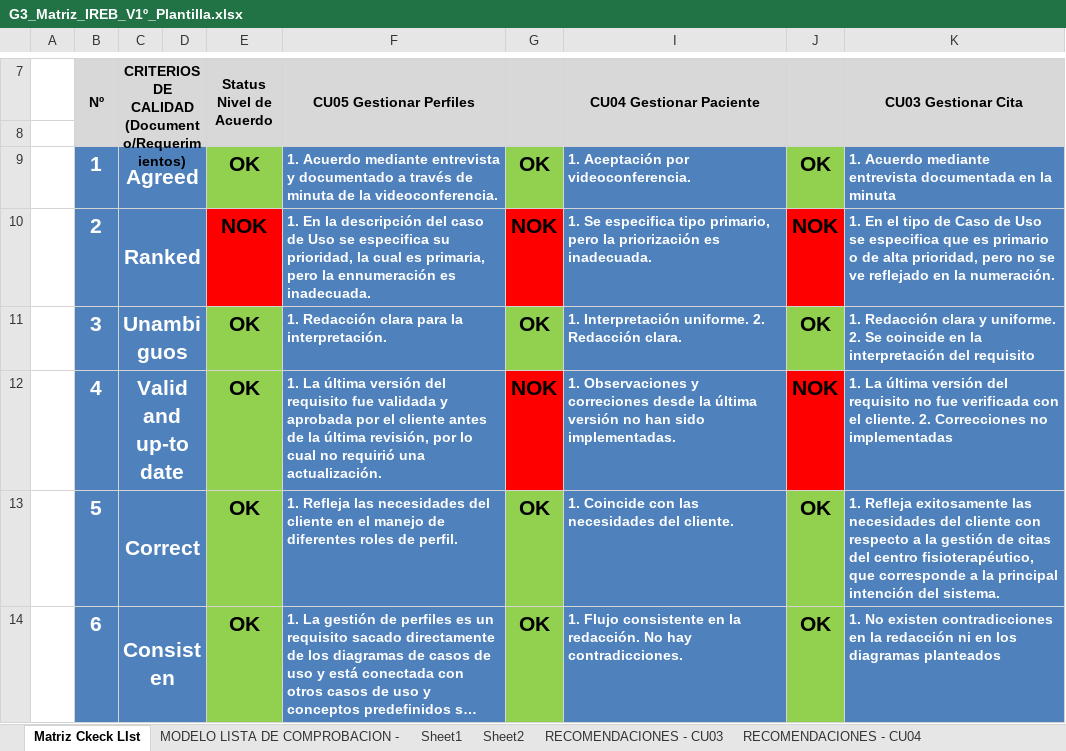
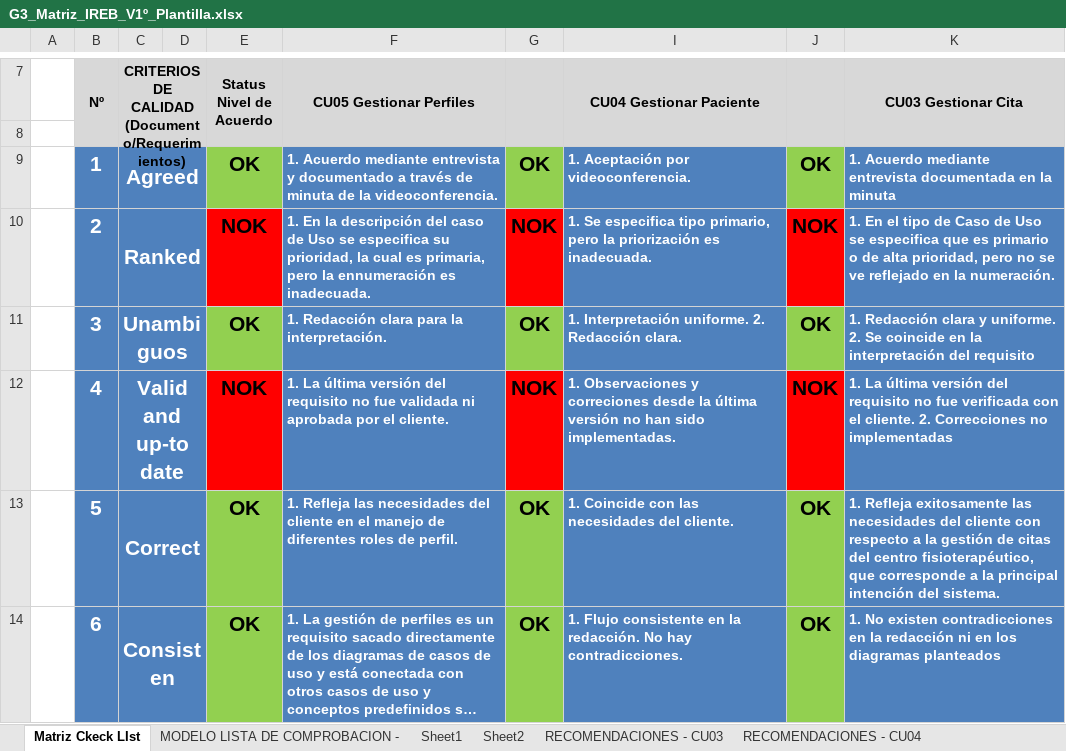
Before and after one commit to domenicole/30723_G3_ADSW, an Excel workbook: PRIMER PARCIAL/Talleres/G3_Matriz_IREB_V1º_Plantilla.xlsx, sheet Matriz Ckeck LIst, drawn as a sheet; only a part is shown, gaps mark what is left out; long unchanged cells end in …; values as stored, in another font and other column widths than the file's, no borders; charts and pictures not drawn; the diff names each change by its address in the sheet, - before the commit and + after, or states it on an @@ line.

```diff
--- a/PRIMER PARCIAL/Talleres/G3_Matriz_IREB_V1º_Plantilla.xlsx (sheet Matriz Ckeck LIst)
+++ b/PRIMER PARCIAL/Talleres/G3_Matriz_IREB_V1º_Plantilla.xlsx (sheet Matriz Ckeck LIst)
-E12 (Status Nivel de Acuerdo): OK
+E12 (Status Nivel de Acuerdo): NOK
-E12 fill: #92D050
+E12 fill: #FF0000
-F12 (CU05 Gestionar Perfiles): …del requisito fue validada y aprobada por el cliente antes de la última revisión, por lo cual no requirió una actualización.
+F12 (CU05 Gestionar Perfiles): …del requisito no fue validada ni aprobada por el cliente.
```
Also changed, not shown: sheet Sheet2, charts or pictures, 12 other files.
